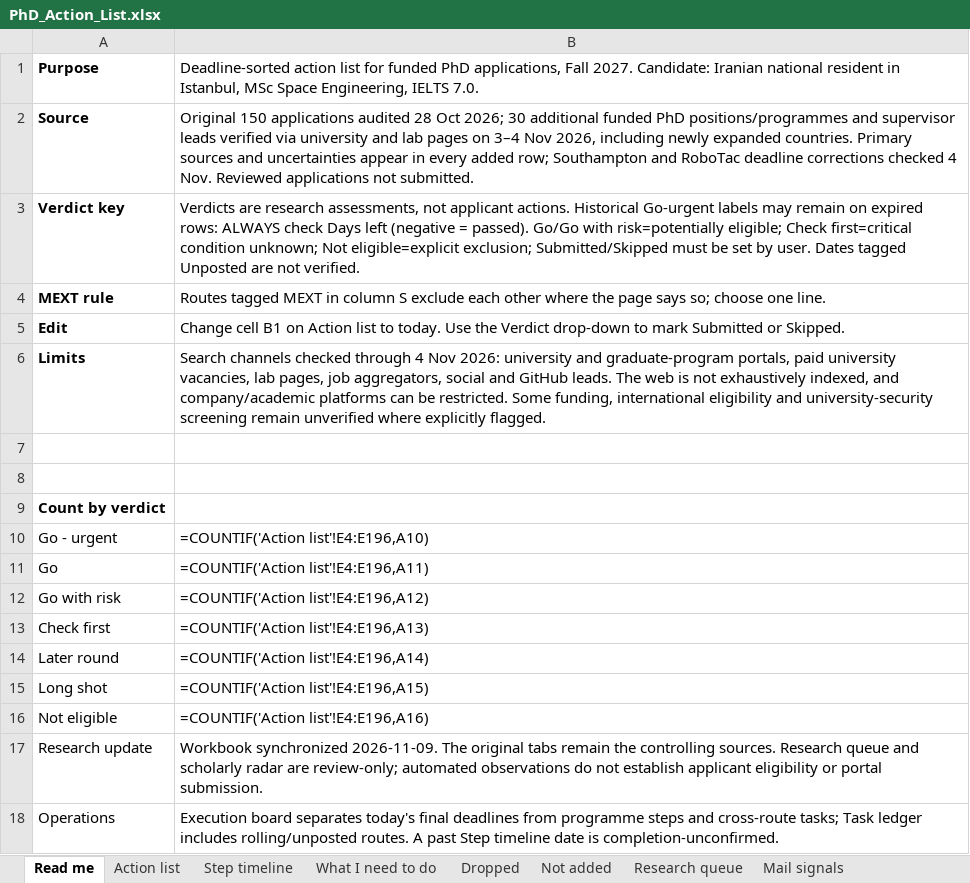
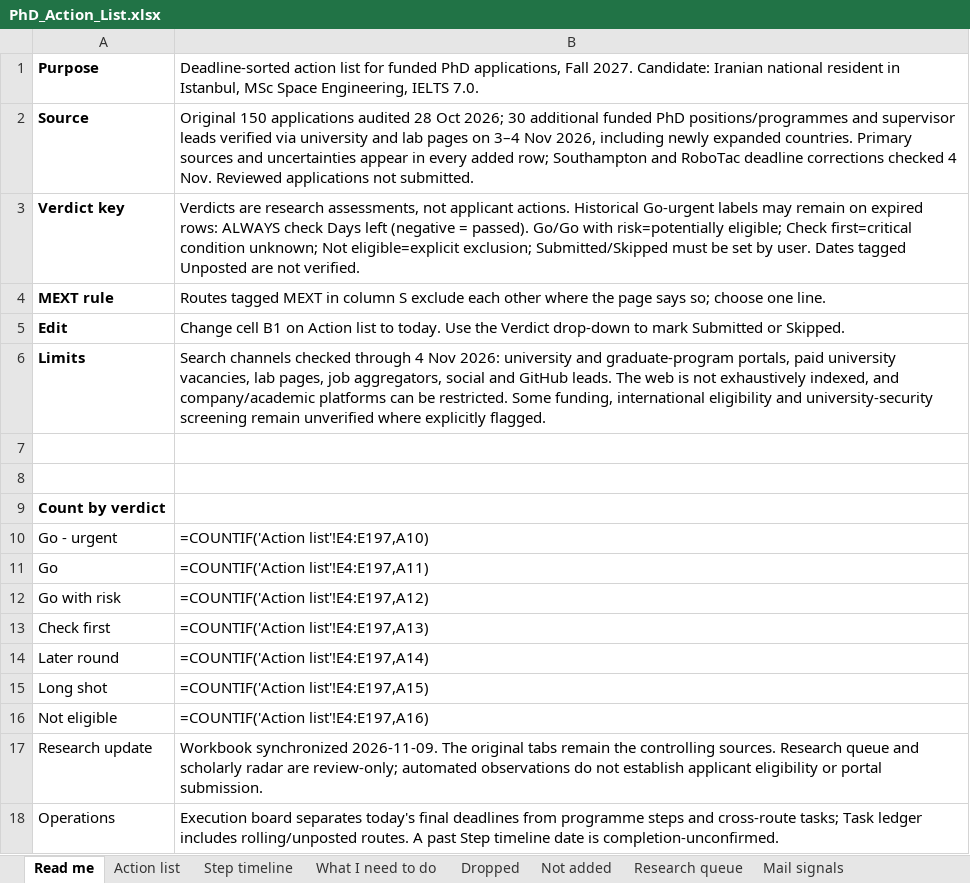
Before and after one commit to Armanasq/phd_tracker, an Excel workbook: PhD_Action_List.xlsx, sheet Read me, drawn as a sheet; values as stored, in another font and other column widths than the file's, no borders; formulas without a stored value are shown as written; the diff names each change by its address in the sheet, - before the commit and + after, or states it on an @@ line.

```diff
--- a/PhD_Action_List.xlsx (sheet Read me)
+++ b/PhD_Action_List.xlsx (sheet Read me)
-B10: =COUNTIF('Action list'!E4:E196,A10)
+B10: =COUNTIF('Action list'!E4:E197,A10)
-B11: =COUNTIF('Action list'!E4:E196,A11)
+B11: =COUNTIF('Action list'!E4:E197,A11)
-B12: =COUNTIF('Action list'!E4:E196,A12)
+B12: =COUNTIF('Action list'!E4:E197,A12)
-B13: =COUNTIF('Action list'!E4:E196,A13)
+B13: =COUNTIF('Action list'!E4:E197,A13)
-B14: =COUNTIF('Action list'!E4:E196,A14)
+B14: =COUNTIF('Action list'!E4:E197,A14)
-B15: =COUNTIF('Action list'!E4:E196,A15)
+B15: =COUNTIF('Action list'!E4:E197,A15)
-B16: =COUNTIF('Action list'!E4:E196,A16)
+B16: =COUNTIF('Action list'!E4:E197,A16)
```
Also changed, not shown: sheet Step timeline, sheet Task ledger, sheet Action list, sheet Execution board, sheet Evidence ledger, sheet Decision frontier, 1 more sheet, 33 other files.
